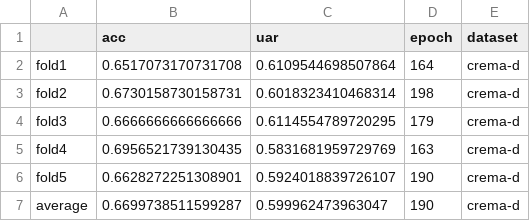
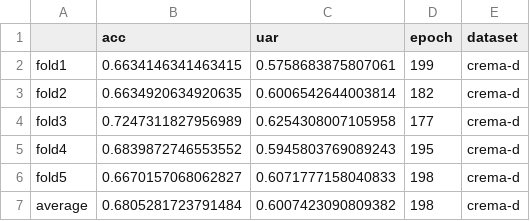
Before and after one commit to rperi/fed-ser-leakage, a CSV file: results_privacy/emotion/fed_avg/emobase/local_epoch_1_dropout_02_lr_0005_eps_0.01_prob0_0.0/private_crema-d.csv, drawn as a sheet.

```diff
--- a/results_privacy/emotion/fed_avg/emobase/local_epoch_1_dropout_02_lr_0005_eps_0.01_prob0_0.0/private_crema-d.csv
+++ b/results_privacy/emotion/fed_avg/emobase/local_epoch_1_dropout_02_lr_0005_eps_0.01_prob0_0.0/private_crema-d.csv
@@ -1,7 +1,7 @@
 ,acc,uar,epoch,dataset
-fold1,0.6517073170731708,0.6109544698507864,164,crema-d
-fold2,0.6730158730158731,0.6018323410468314,198,crema-d
-fold3,0.6666666666666666,0.6114554789720295,179,crema-d
-fold4,0.6956521739130435,0.5831681959729769,163,crema-d
-fold5,0.6628272251308901,0.5924018839726107,190,crema-d
-average,0.6699738511599287,0.599962473963047,190,crema-d
+fold1,0.6634146341463415,0.5758683875807061,199,crema-d
+fold2,0.6634920634920635,0.6006542644003814,182,crema-d
+fold3,0.7247311827956989,0.6254308007105958,177,crema-d
+fold4,0.6839872746553552,0.5945803769089243,195,crema-d
+fold5,0.6670157068062827,0.6071777158040833,198,crema-d
+average,0.6805281723791484,0.6007423090809382,198,crema-d
```
Also changed, not shown: results/attack/first/fed_avg/emobase/local_epoch_1_dropout_02_lr_0005/adversarial_privacy_preserve_norm=l_inf_eps=0.01_epsstep=0.002_targeted=True/private_crema-d_result.csv, results_privacy/emotion/fed_avg/emobase/local_epoch_1_dropout_02_lr_0005_eps_0.3_prob0_0.0/private_crema-d.csv, 17 other files.
